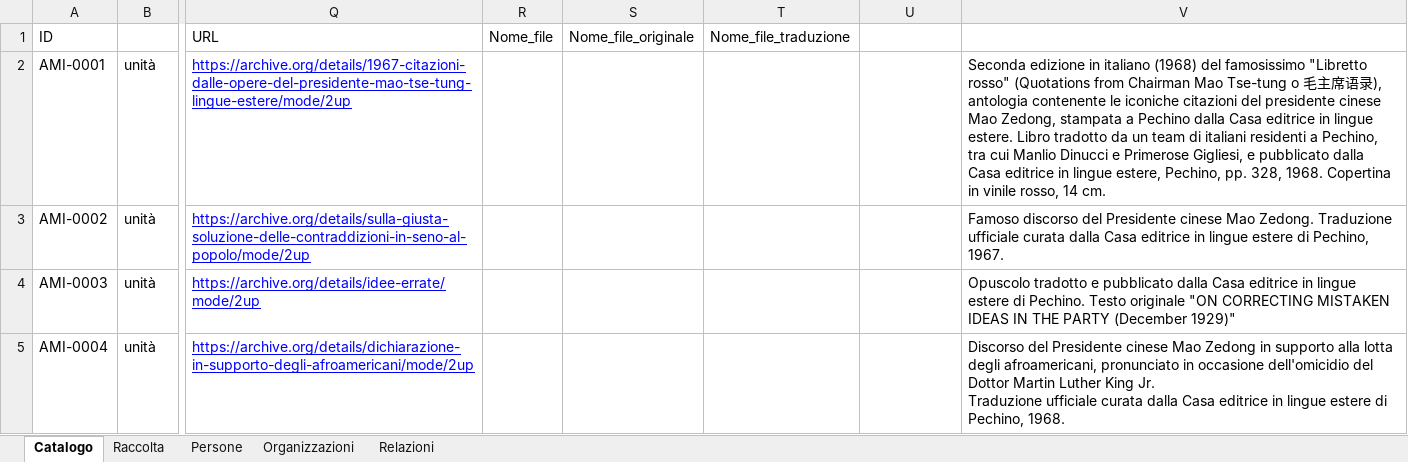
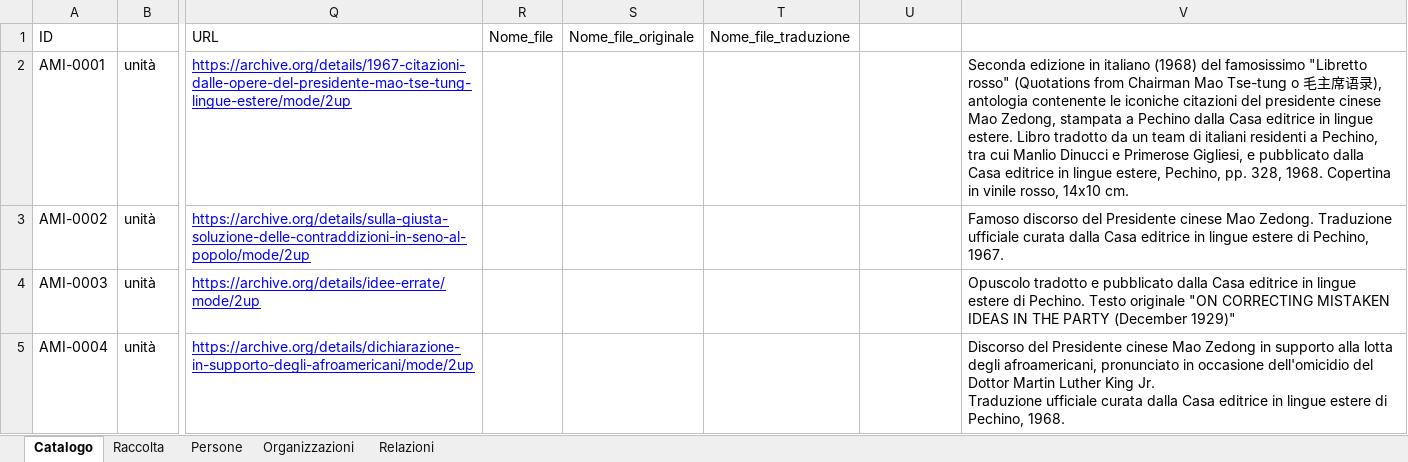
Before and after one commit to AMI-AIM/archivio-maoismo-italiano, an Excel workbook: data/dati.xlsx, sheet Catalogo, drawn as a sheet; only a part is shown, gaps mark what is left out; values as stored, in another font and other column widths than the file's, no borders; table styles not drawn; the diff covers the shown part only; the diff names each change by its address in the sheet, - before the commit and + after, or states it on an @@ line.

Commit message:
Dati: Catalogo ~3, Organizzazioni ~1, Relazioni ~4
Catalogo — modificati: AMI-0001, AMI-0057, AMI-0064
Organizzazioni — modificati: AMI-O-024
Relazioni — modificati: AMI-R-033, AMI-R-038, AMI-R-042, AMI-R-043
Altri file: DESIGN.md, assets, overrides, scripts

```diff
--- a/data/dati.xlsx (sheet Catalogo)
+++ b/data/dati.xlsx (sheet Catalogo)
-V2 (Descrizione): …vinile rosso, 14 cm.
+V2 (Descrizione): …vinile rosso, 14x10 cm.
```
Also changed, not shown: 4 edited cells elsewhere in this sheet, sheet Relazioni, sheet Organizzazioni, 14 other files.
